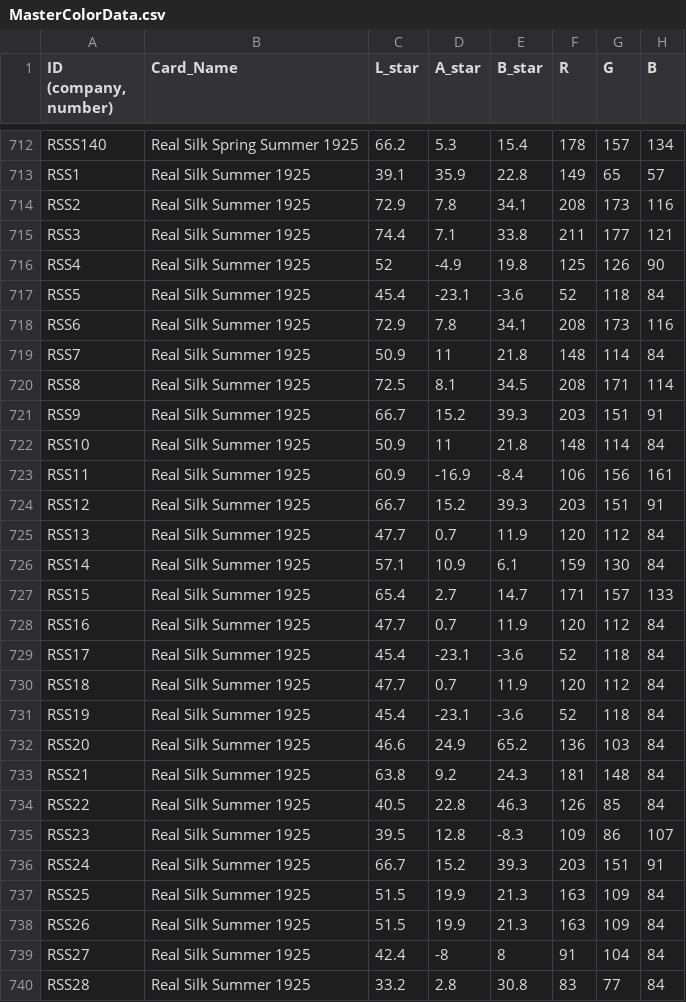
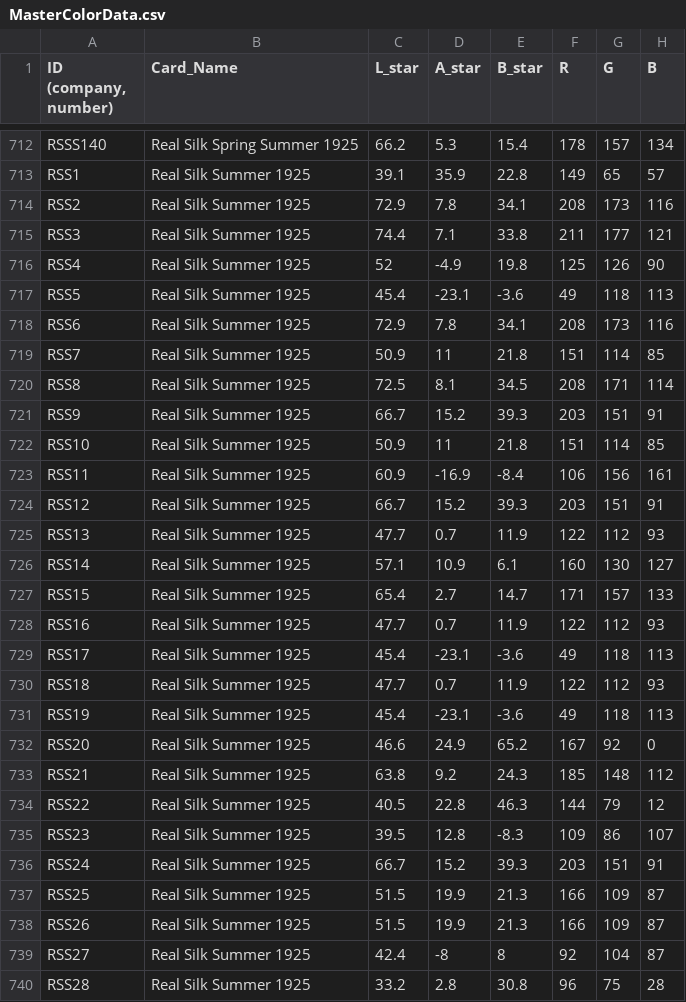
Before and after one commit to akjorns/color-viewer-app, a CSV file: MasterColorData.csv, drawn as a sheet; only a part is shown, gaps mark what is left out; the diff covers the shown part only.

Commit message:
Update MasterColorData.csv RSS35

```diff
--- a/MasterColorData.csv
+++ b/MasterColorData.csv
@@ -716,25 +716,25 @@ RSS3,Real Silk Summer 1925,74.4,7.1,33.8,211,177,121
 RSS4,Real Silk Summer 1925,52,-4.9,19.8,125,126,90
-RSS5,Real Silk Summer 1925,45.4,-23.1,-3.6,52,118,84
+RSS5,Real Silk Summer 1925,45.4,-23.1,-3.6,49,118,113
 RSS6,Real Silk Summer 1925,72.9,7.8,34.1,208,173,116
-RSS7,Real Silk Summer 1925,50.9,11,21.8,148,114,84
+RSS7,Real Silk Summer 1925,50.9,11,21.8,151,114,85
 RSS8,Real Silk Summer 1925,72.5,8.1,34.5,208,171,114
 RSS9,Real Silk Summer 1925,66.7,15.2,39.3,203,151,91
-RSS10,Real Silk Summer 1925,50.9,11,21.8,148,114,84
+RSS10,Real Silk Summer 1925,50.9,11,21.8,151,114,85
 RSS11,Real Silk Summer 1925,60.9,-16.9,-8.4,106,156,161
 RSS12,Real Silk Summer 1925,66.7,15.2,39.3,203,151,91
-RSS13,Real Silk Summer 1925,47.7,0.7,11.9,120,112,84
-RSS14,Real Silk Summer 1925,57.1,10.9,6.1,159,130,84
+RSS13,Real Silk Summer 1925,47.7,0.7,11.9,122,112,93
+RSS14,Real Silk Summer 1925,57.1,10.9,6.1,160,130,127
 RSS15,Real Silk Summer 1925,65.4,2.7,14.7,171,157,133
-RSS16,Real Silk Summer 1925,47.7,0.7,11.9,120,112,84
-RSS17,Real Silk Summer 1925,45.4,-23.1,-3.6,52,118,84
-RSS18,Real Silk Summer 1925,47.7,0.7,11.9,120,112,84
-RSS19,Real Silk Summer 1925,45.4,-23.1,-3.6,52,118,84
-RSS20,Real Silk Summer 1925,46.6,24.9,65.2,136,103,84
-RSS21,Real Silk Summer 1925,63.8,9.2,24.3,181,148,84
-RSS22,Real Silk Summer 1925,40.5,22.8,46.3,126,85,84
+RSS16,Real Silk Summer 1925,47.7,0.7,11.9,122,112,93
+RSS17,Real Silk Summer 1925,45.4,-23.1,-3.6,49,118,113
+RSS18,Real Silk Summer 1925,47.7,0.7,11.9,122,112,93
+RSS19,Real Silk Summer 1925,45.4,-23.1,-3.6,49,118,113
+RSS20,Real Silk Summer 1925,46.6,24.9,65.2,167,92,0
+RSS21,Real Silk Summer 1925,63.8,9.2,24.3,185,148,112
+RSS22,Real Silk Summer 1925,40.5,22.8,46.3,144,79,12
 RSS23,Real Silk Summer 1925,39.5,12.8,-8.3,109,86,107
 RSS24,Real Silk Summer 1925,66.7,15.2,39.3,203,151,91
-RSS25,Real Silk Summer 1925,51.5,19.9,21.3,163,109,84
-RSS26,Real Silk Summer 1925,51.5,19.9,21.3,163,109,84
-RSS27,Real Silk Summer 1925,42.4,-8,8,91,104,84
-RSS28,Real Silk Summer 1925,33.2,2.8,30.8,83,77,84
+RSS25,Real Silk Summer 1925,51.5,19.9,21.3,166,109,87
+RSS26,Real Silk Summer 1925,51.5,19.9,21.3,166,109,87
+RSS27,Real Silk Summer 1925,42.4,-8,8,92,104,87
+RSS28,Real Silk Summer 1925,33.2,2.8,30.8,96,75,28
```
Also changed, not shown: 17 edited cells elsewhere in this file.
